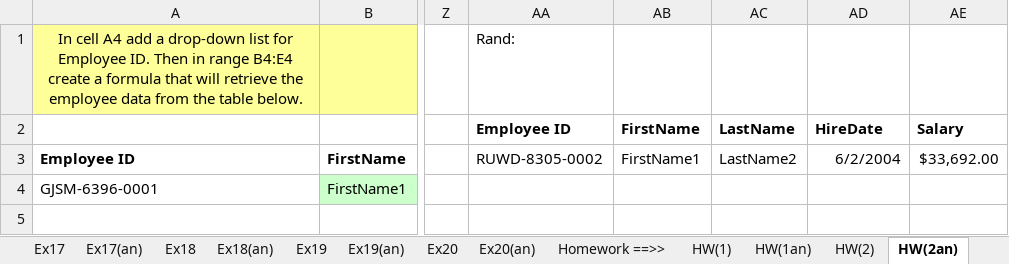
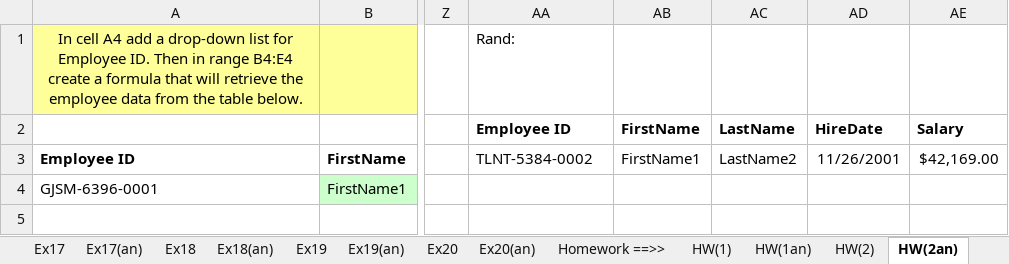
Before and after one commit to Carlene/excel-busn218, an Excel workbook: Busn218-Video11_edit.xlsx, sheet HW(2an), drawn as a sheet; only a part is shown, gaps mark what is left out; values as stored, in another font and other column widths than the file's, no borders; the diff names each change by its address in the sheet, - before the commit and + after, or states it on an @@ line.

```diff
--- a/Busn218-Video11_edit.xlsx (sheet HW(2an))
+++ b/Busn218-Video11_edit.xlsx (sheet HW(2an))
-AA3 (Employee ID): RUWD-8305-0002
+AA3 (Employee ID): TLNT-5384-0002
-AD3 (HireDate): 6/2/2004
+AD3 (HireDate): 11/26/2001
-AE3 (Salary): $33,692.00
+AE3 (Salary): $42,169.00
```
Also changed, not shown: sheet HW(4), sheet HW(2).
